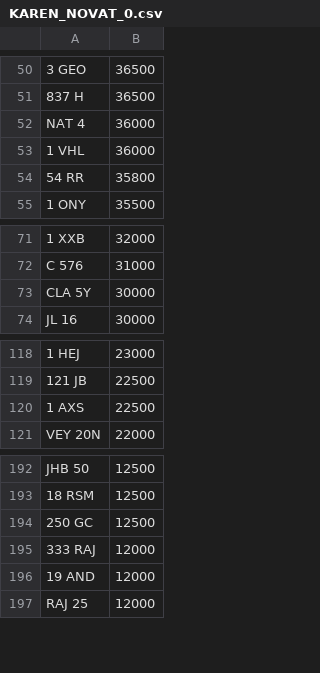
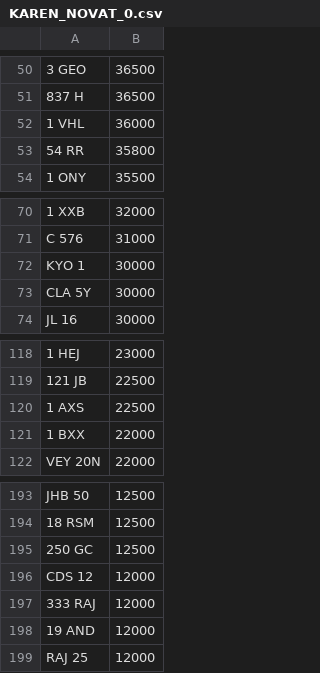
Before and after one commit to jamessaperia/simplyreg, a CSV file: csv/KAREN_NOVAT_0.csv, drawn as a sheet; only a part is shown, gaps mark what is left out; removed rows and columns are numbered as before the commit, all else as after; the diff names each change by its address in the sheet, - before the commit and + after, or states it on an @@ line.

Commit message:
Update KAREN_NOVAT_0.csv

```diff
--- a/csv/KAREN_NOVAT_0.csv
+++ b/csv/KAREN_NOVAT_0.csv
-row 52: NAT 4 | 36000
+row 72: KYO 1 | 30000
+row 121: 1 BXX | 22000
+row 196: CDS 12 | 12000
```
